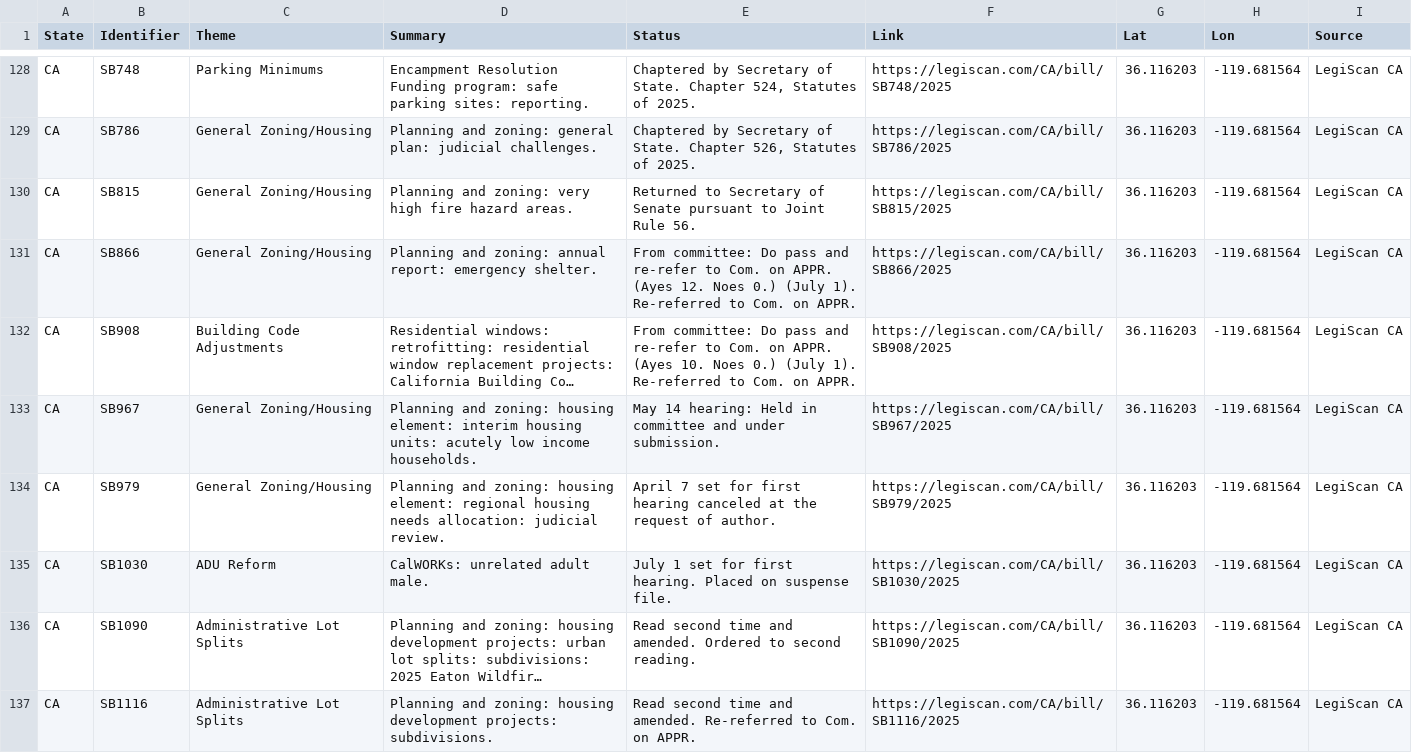
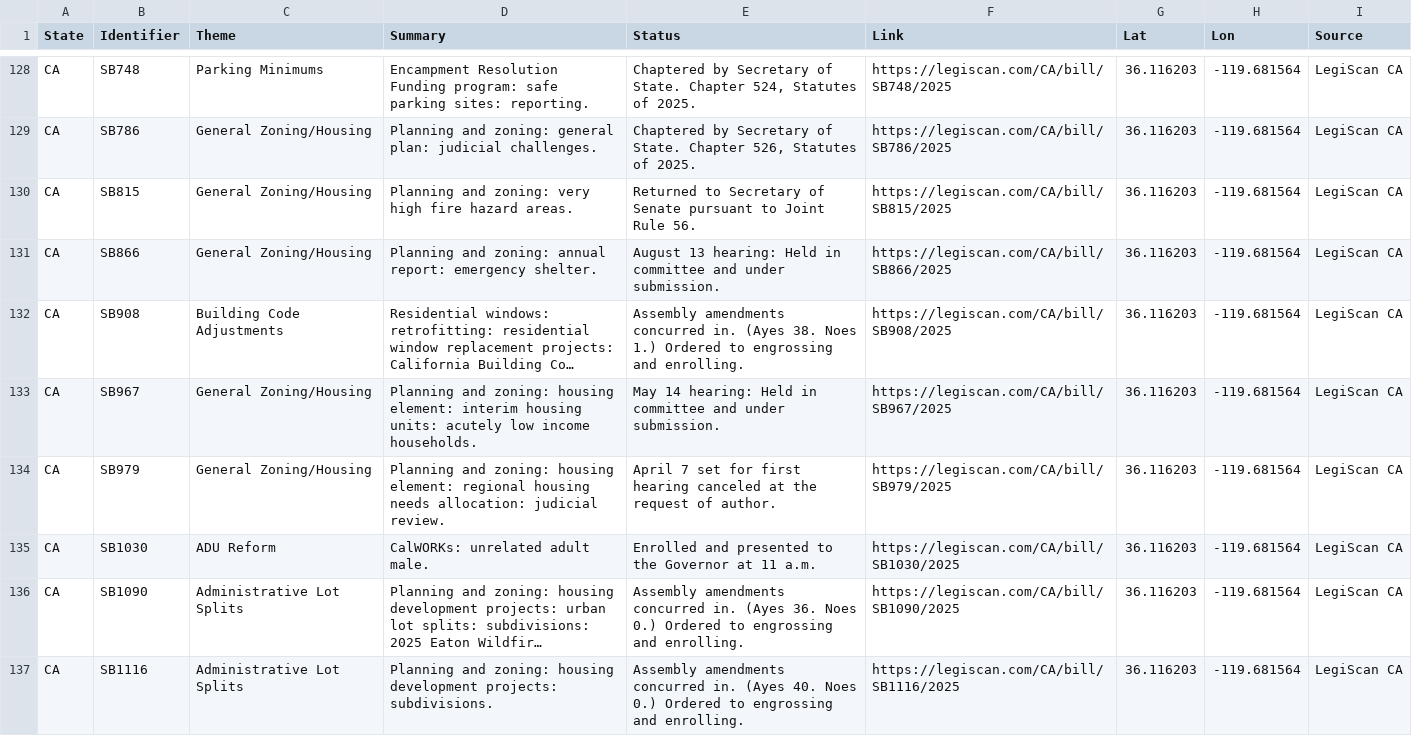
Before and after one commit to hoffmanap/legtracker, a CSV file: legislation_master.csv, drawn as a sheet; only a part is shown, gaps mark what is left out; long unchanged cells end in …; the diff covers the shown part only; the diff names each change by its address in the sheet, - before the commit and + after, or states it on an @@ line.

```diff
--- a/legislation_master.csv
+++ b/legislation_master.csv
-E131 (Status): From committee: Do pass and re-refer to Com. on APPR. (Ayes 12. Noes 0.) (July 1). Re-referred to Com. on APPR.
+E131 (Status): August 13 hearing: Held in committee and under submission.
-E132 (Status): From committee: Do pass and re-refer to Com. on APPR. (Ayes 10. Noes 0.) (July 1). Re-referred to Com. on APPR.
+E132 (Status): Assembly amendments concurred in. (Ayes 38. Noes 1.) Ordered to engrossing and enrolling.
-E135 (Status): July 1 set for first hearing. Placed on suspense file.
+E135 (Status): Enrolled and presented to the Governor at 11 a.m.
-E136 (Status): Read second time and amended. Ordered to second reading.
+E136 (Status): Assembly amendments concurred in. (Ayes 36. Noes 0.) Ordered to engrossing and enrolling.
-E137 (Status): Read second time and amended. Re-referred to Com. on APPR.
+E137 (Status): Assembly amendments concurred in. (Ayes 40. Noes 0.) Ordered to engrossing and enrolling.
```
Also changed, not shown: 7 added rows and 56 edited cells elsewhere in this file.
